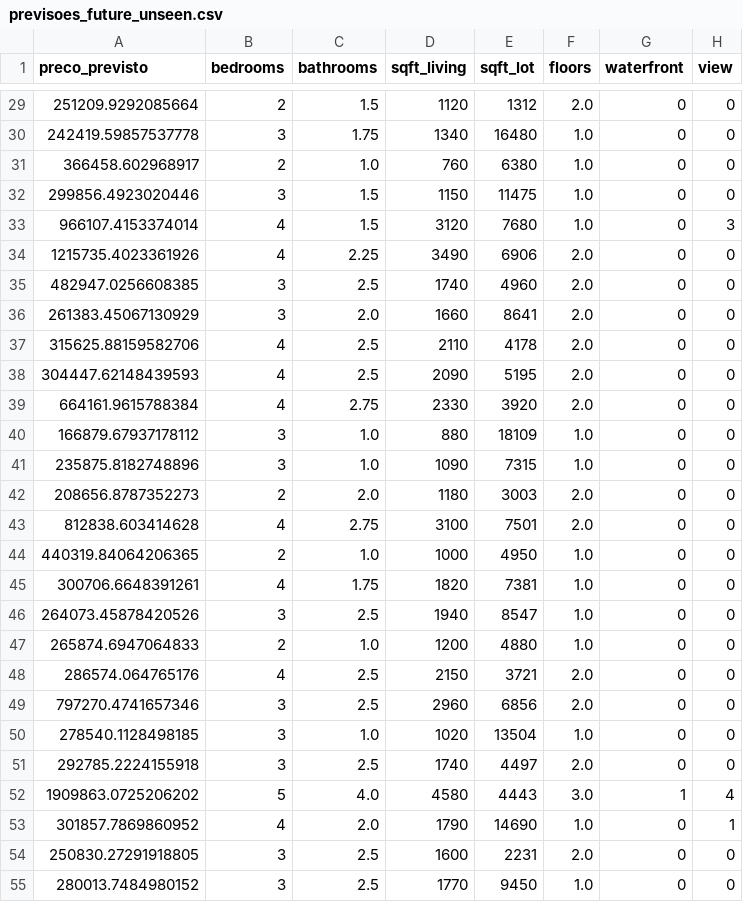
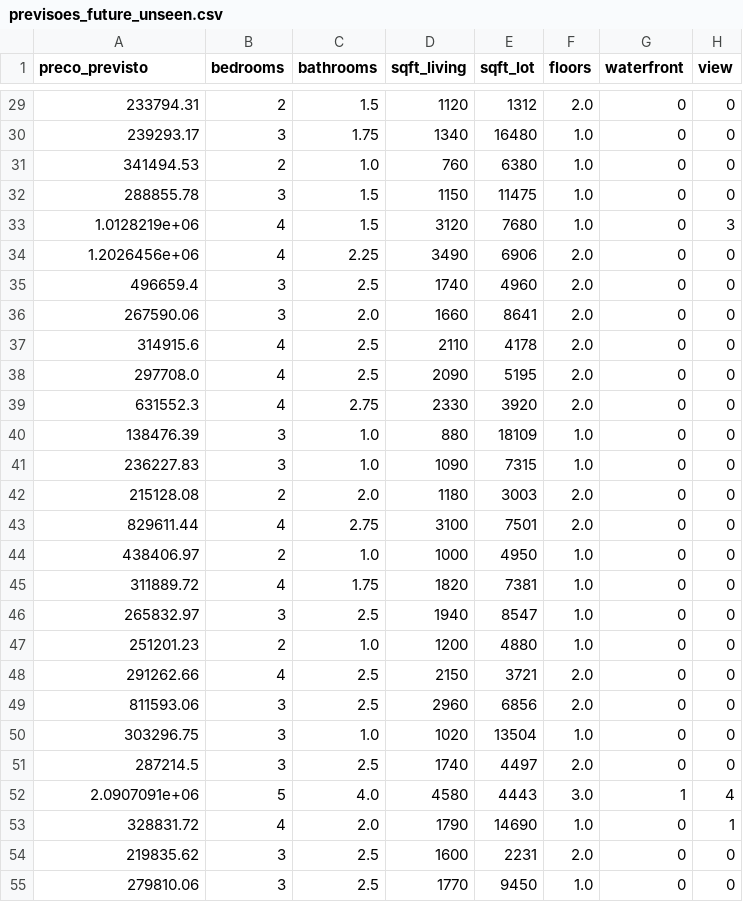
Before and after one commit to dmourasi/king-county-house-prices, a CSV file: python/output/previsoes_future_unseen.csv, drawn as a sheet; only a part is shown, gaps mark what is left out; the diff covers the shown part only; the diff names each change by its address in the sheet, - before the commit and + after, or states it on an @@ line.

```diff
--- a/python/output/previsoes_future_unseen.csv
+++ b/python/output/previsoes_future_unseen.csv
-A29 (preco_previsto): 251209.9292085664
+A29 (preco_previsto): 233794.31
-A30 (preco_previsto): 242419.59857537778
+A30 (preco_previsto): 239293.17
-A31 (preco_previsto): 366458.602968917
+A31 (preco_previsto): 341494.53
-A32 (preco_previsto): 299856.4923020446
+A32 (preco_previsto): 288855.78
-A33 (preco_previsto): 966107.4153374014
+A33 (preco_previsto): 1.0128219e+06
-A34 (preco_previsto): 1215735.4023361926
+A34 (preco_previsto): 1.2026456e+06
-A35 (preco_previsto): 482947.0256608385
+A35 (preco_previsto): 496659.4
-A36 (preco_previsto): 261383.45067130929
+A36 (preco_previsto): 267590.06
-A37 (preco_previsto): 315625.88159582706
+A37 (preco_previsto): 314915.6
-A38 (preco_previsto): 304447.62148439593
+A38 (preco_previsto): 297708.0
-A39 (preco_previsto): 664161.9615788384
+A39 (preco_previsto): 631552.3
-A40 (preco_previsto): 166879.67937178112
+A40 (preco_previsto): 138476.39
-A41 (preco_previsto): 235875.8182748896
+A41 (preco_previsto): 236227.83
-A42 (preco_previsto): 208656.8787352273
+A42 (preco_previsto): 215128.08
-A43 (preco_previsto): 812838.603414628
+A43 (preco_previsto): 829611.44
-A44 (preco_previsto): 440319.84064206365
+A44 (preco_previsto): 438406.97
-A45 (preco_previsto): 300706.6648391261
+A45 (preco_previsto): 311889.72
-A46 (preco_previsto): 264073.45878420526
+A46 (preco_previsto): 265832.97
-A47 (preco_previsto): 265874.6947064833
+A47 (preco_previsto): 251201.23
-A48 (preco_previsto): 286574.064765176
+A48 (preco_previsto): 291262.66
-A49 (preco_previsto): 797270.4741657346
+A49 (preco_previsto): 811593.06
-A50 (preco_previsto): 278540.1128498185
+A50 (preco_previsto): 303296.75
-A51 (preco_previsto): 292785.2224155918
+A51 (preco_previsto): 287214.5
-A52 (preco_previsto): 1909863.0725206202
+A52 (preco_previsto): 2.0907091e+06
-A53 (preco_previsto): 301857.7869860952
+A53 (preco_previsto): 328831.72
-A54 (preco_previsto): 250830.27291918805
+A54 (preco_previsto): 219835.62
-A55 (preco_previsto): 280013.7484980152
+A55 (preco_previsto): 279810.06
```
Also changed, not shown: 73 edited cells elsewhere in this file, 29 other files.
